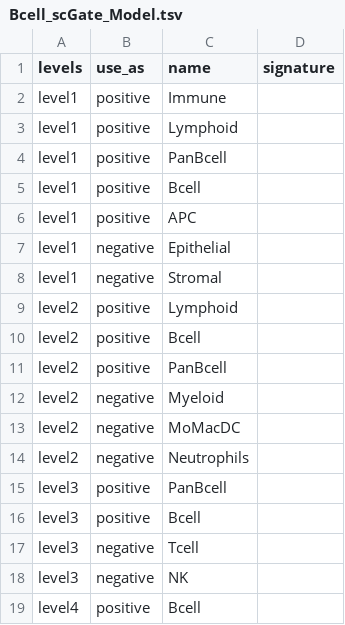
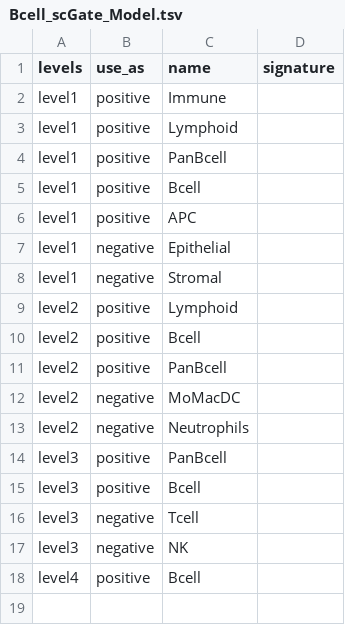
Before and after one commit to carmonalab/scGate_models, a TSV file: human/generic/Bcell_scGate_Model.tsv, drawn as a sheet.

Commit message:
Removed myeloid from Bcell model

```diff
--- a/human/generic/Bcell_scGate_Model.tsv
+++ b/human/generic/Bcell_scGate_Model.tsv
@@ -11,3 +11,2 @@ level2	positive	Bcell
 level2	positive	PanBcell	
-level2	negative	Myeloid	
 level2	negative	MoMacDC	
```
